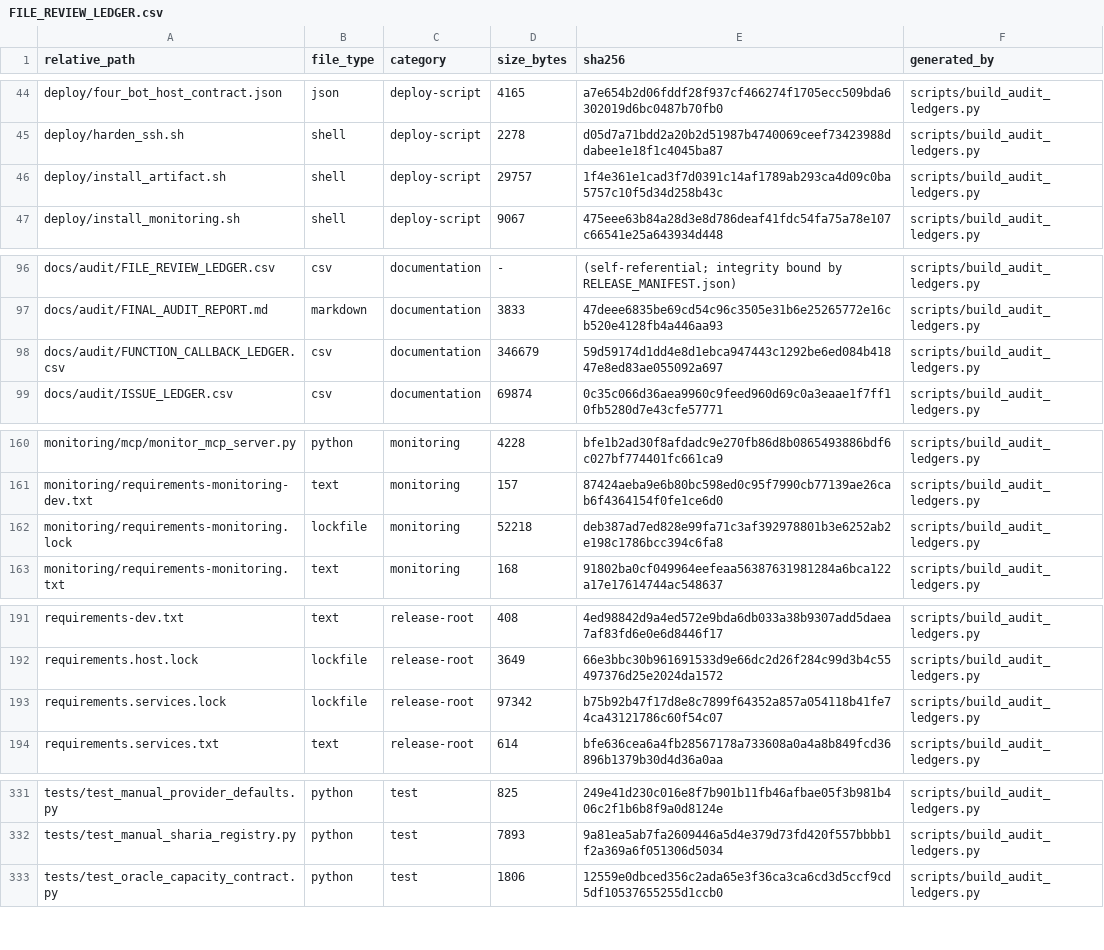
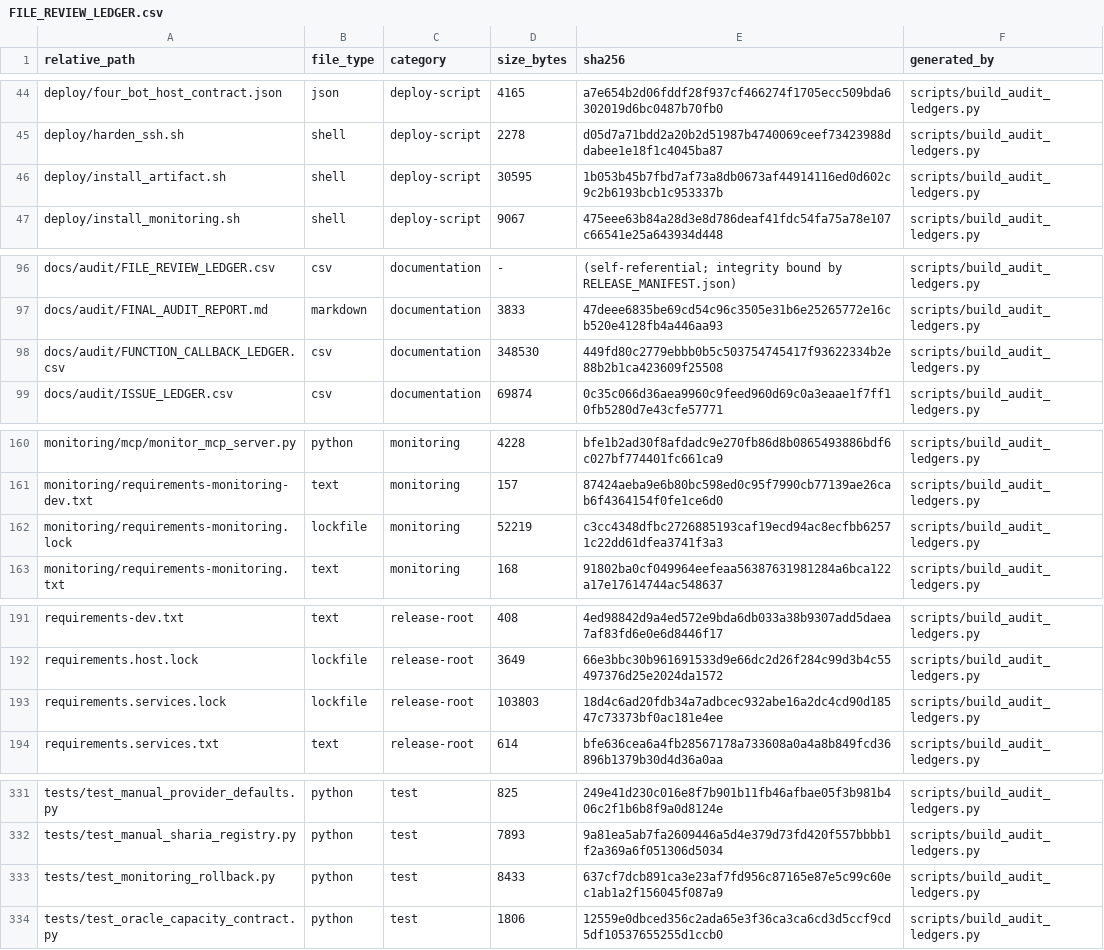
Before and after one commit to asad13-Binana/Binana-Binance-Spot-Trading-Sharia-Compliance-BOT-LIVE, a CSV file: docs/audit/FILE_REVIEW_LEDGER.csv, drawn as a sheet; only a part is shown, gaps mark what is left out; the diff covers the shown part only.

Commit message:
Fix dependency security and installer rollback

```diff
--- a/docs/audit/FILE_REVIEW_LEDGER.csv
+++ b/docs/audit/FILE_REVIEW_LEDGER.csv
@@ -45,3 +45,3 @@ deploy/four_bot_host_contract.json,json,deploy-script,4165,a7e654b2d06fddf28f937
 deploy/harden_ssh.sh,shell,deploy-script,2278,d05d7a71bdd2a20b2d51987b4740069ceef73423988ddabee1e18f1c4045ba87,scripts/build_audit_ledgers.py
-deploy/install_artifact.sh,shell,deploy-script,29757,1f4e361e1cad3f7d0391c14af1789ab293ca4d09c0ba5757c10f5d34d258b43c,scripts/build_audit_ledgers.py
+deploy/install_artifact.sh,shell,deploy-script,30595,1b053b45b7fbd7af73a8db0673af44914116ed0d602c9c2b6193bcb1c953337b,scripts/build_audit_ledgers.py
 deploy/install_monitoring.sh,shell,deploy-script,9067,475eee63b84a28d3e8d786deaf41fdc54fa75a78e107c66541e25a643934d448,scripts/build_audit_ledgers.py
@@ -97,3 +97,3 @@ docs/audit/FILE_REVIEW_LEDGER.csv,csv,documentation,-,(self-referential; integri
 docs/audit/FINAL_AUDIT_REPORT.md,markdown,documentation,3833,47deee6835be69cd54c96c3505e31b6e25265772e16cb520e4128fb4a446aa93,scripts/build_audit_ledgers.py
-docs/audit/FUNCTION_CALLBACK_LEDGER.csv,csv,documentation,346679,59d59174d1dd4e8d1ebca947443c1292be6ed084b41847e8ed83ae055092a697,scripts/build_audit_ledgers.py
+docs/audit/FUNCTION_CALLBACK_LEDGER.csv,csv,documentation,348530,449fd80c2779ebbb0b5c503754745417f93622334b2e88b2b1ca423609f25508,scripts/build_audit_ledgers.py
 docs/audit/ISSUE_LEDGER.csv,csv,documentation,69874,0c35c066d36aea9960c9feed960d69c0a3eaae1f7ff10fb5280d7e43cfe57771,scripts/build_audit_ledgers.py
@@ -161,3 +161,3 @@ monitoring/mcp/monitor_mcp_server.py,python,monitoring,4228,bfe1b2ad30f8afdadc9e
 monitoring/requirements-monitoring-dev.txt,text,monitoring,157,87424aeba9e6b80bc598ed0c95f7990cb77139ae26cab6f4364154f0fe1ce6d0,scripts/build_audit_ledgers.py
-monitoring/requirements-monitoring.lock,lockfile,monitoring,52218,deb387ad7ed828e99fa71c3af392978801b3e6252ab2e198c1786bcc394c6fa8,scripts/build_audit_ledgers.py
+monitoring/requirements-monitoring.lock,lockfile,monitoring,52219,c3cc4348dfbc2726885193caf19ecd94ac8ecfbb62571c22dd61dfea3741f3a3,scripts/build_audit_ledgers.py
 monitoring/requirements-monitoring.txt,text,monitoring,168,91802ba0cf049964eefeaa56387631981284a6bca122a17e17614744ac548637,scripts/build_audit_ledgers.py
@@ -192,3 +192,3 @@ requirements-dev.txt,text,release-root,408,4ed98842d9a4ed572e9bda6db033a38b9307a
 requirements.host.lock,lockfile,release-root,3649,66e3bbc30b961691533d9e66dc2d26f284c99d3b4c55497376d25e2024da1572,scripts/build_audit_ledgers.py
-requirements.services.lock,lockfile,release-root,97342,b75b92b47f17d8e8c7899f64352a857a054118b41fe74ca43121786c60f54c07,scripts/build_audit_ledgers.py
+requirements.services.lock,lockfile,release-root,103803,18d4c6ad20fdb34a7adbcec932abe16a2dc4cd90d18547c73373bf0ac181e4ee,scripts/build_audit_ledgers.py
 requirements.services.txt,text,release-root,614,bfe636cea6a4fb28567178a733608a0a4a8b849fcd36896b1379b30d4d36a0aa,scripts/build_audit_ledgers.py
@@ -332,2 +332,3 @@ tests/test_manual_provider_defaults.py,python,test,825,249e41d230c016e8f7b901b11
 tests/test_manual_sharia_registry.py,python,test,7893,9a81ea5ab7fa2609446a5d4e379d73fd420f557bbbb1f2a369a6f051306d5034,scripts/build_audit_ledgers.py
+tests/test_monitoring_rollback.py,python,test,8433,637cf7dcb891ca3e23af7fd956c87165e87e5c99c60ec1ab1a2f156045f087a9,scripts/build_audit_ledgers.py
 tests/test_oracle_capacity_contract.py,python,test,1806,12559e0dbced356c2ada65e3f36ca3ca6cd3d5ccf9cd5df10537655255d1ccb0,scripts/build_audit_ledgers.py
```
Also changed, not shown: 2 edited cells elsewhere in this file, 8 other files.
